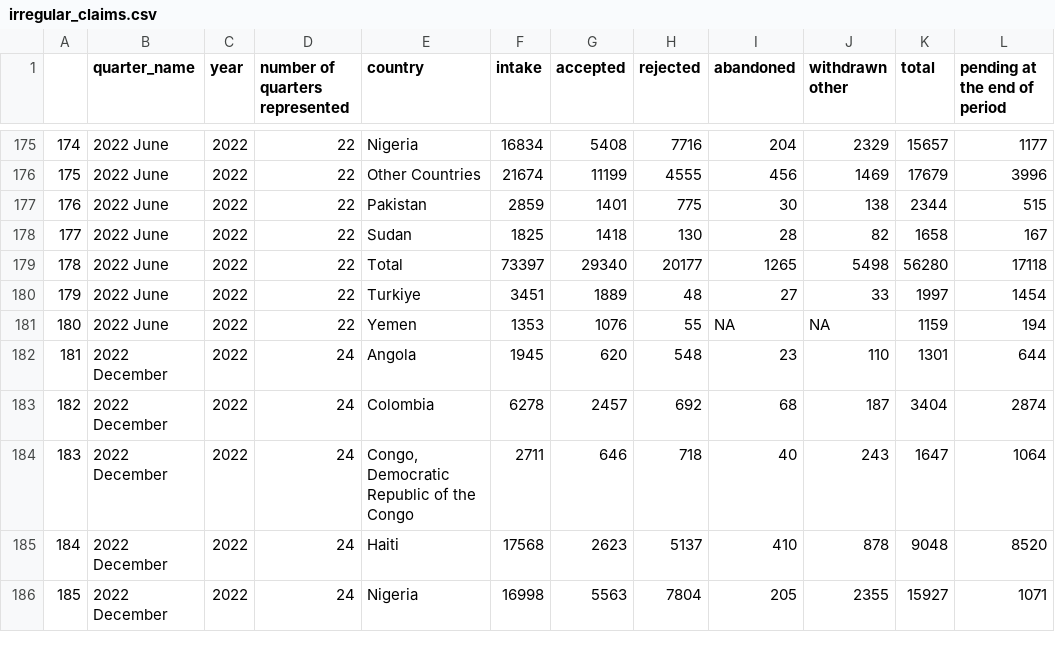
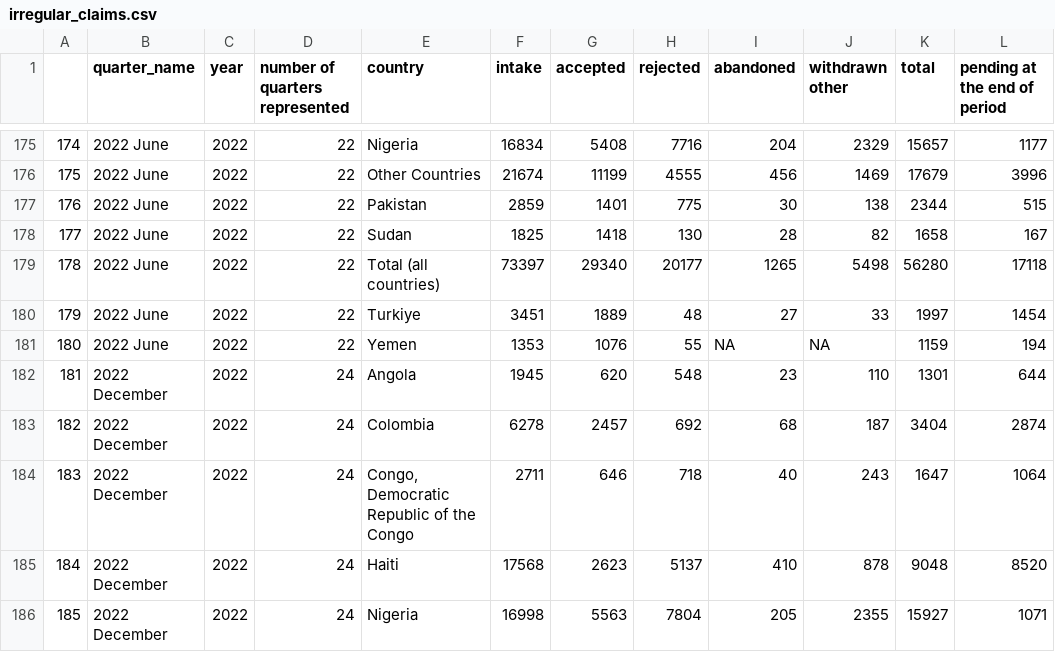
Before and after one commit to lifers/STCA-dataset, a CSV file: data/clean/quarterly_irregular_claims/irregular_claims.csv, drawn as a sheet; only a part is shown, gaps mark what is left out.

Commit message:
Update irregular_claims.csv

```diff
--- a/data/clean/quarterly_irregular_claims/irregular_claims.csv
+++ b/data/clean/quarterly_irregular_claims/irregular_claims.csv
@@ -178,3 +178,3 @@
 177,2022 June,2022,22,Sudan,1825,1418,130,28,82,1658,167
-178,2022 June,2022,22,Total,73397,29340,20177,1265,5498,56280,17118
+178,2022 June,2022,22,Total (all countries),73397,29340,20177,1265,5498,56280,17118
 179,2022 June,2022,22,Turkiye,3451,1889,48,27,33,1997,1454
```
